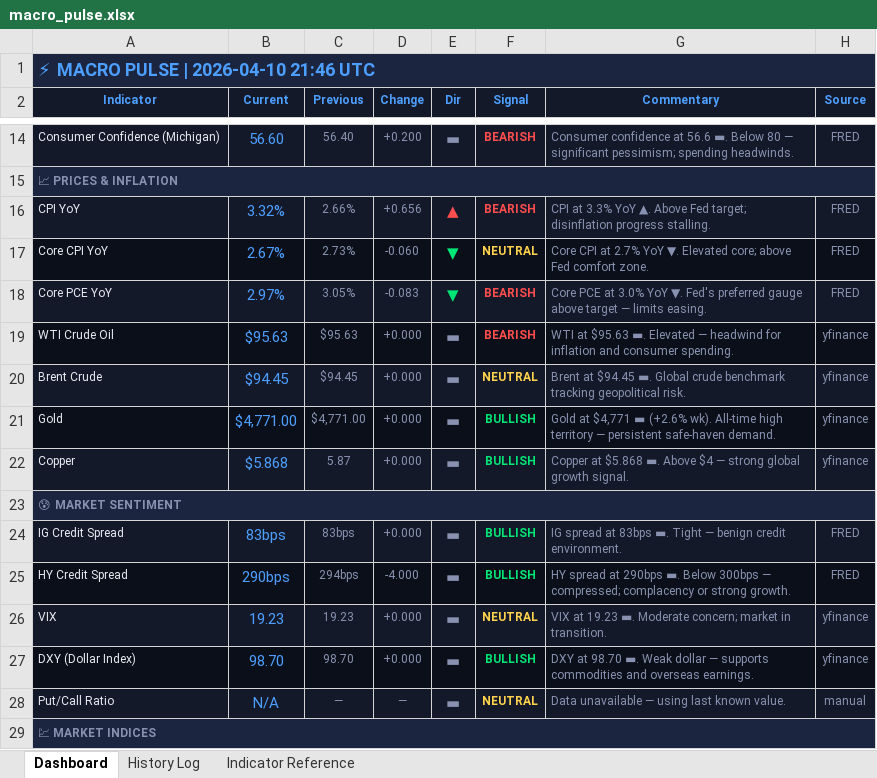
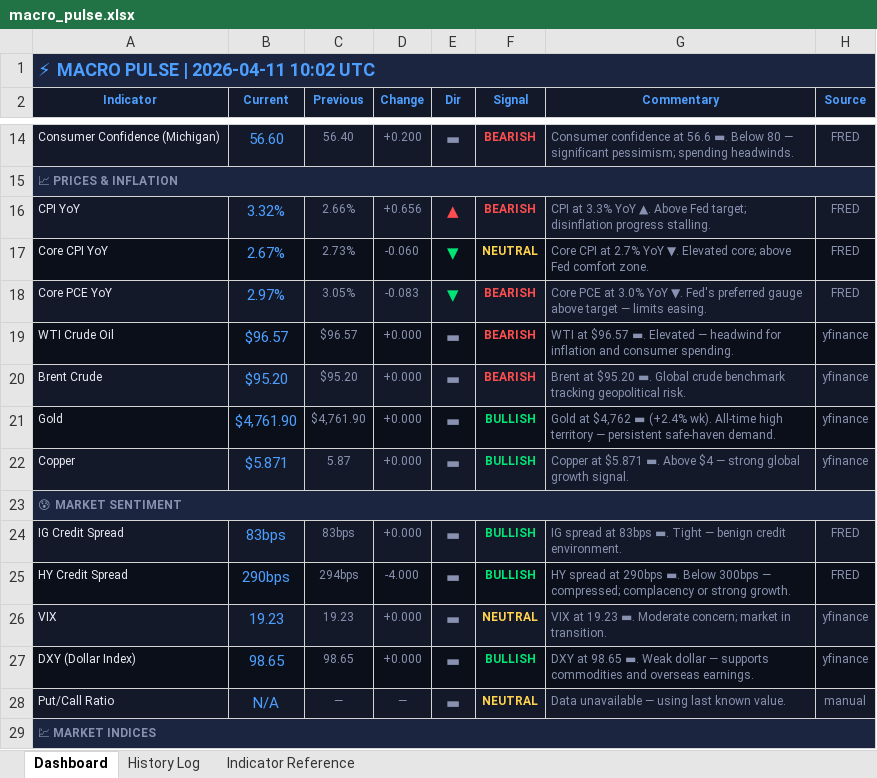
Before and after one commit to 3243dwon/Macro, an Excel workbook: macro_pulse.xlsx, sheet Dashboard, drawn as a sheet; only a part is shown, gaps mark what is left out; values as stored, in another font and other column widths than the file's, no borders; the diff covers the shown part only; the diff names each change by its address in the sheet, - before the commit and + after, or states it on an @@ line.

```diff
--- a/macro_pulse.xlsx (sheet Dashboard)
+++ b/macro_pulse.xlsx (sheet Dashboard)
-A1 (Indicator): ⚡ MACRO PULSE | 2026-04-10 21:46 UTC
+A1 (Indicator): ⚡ MACRO PULSE | 2026-04-11 10:02 UTC
-B19 (Current): $95.63
+B19 (Current): $96.57
-C19 (Previous): $95.63
+C19 (Previous): $96.57
-G19 (Commentary): WTI at $95.63 ▬. Elevated…
+G19 (Commentary): WTI at $96.57 ▬. Elevated…
-B20 (Current): $94.45
+B20 (Current): $95.20
-C20 (Previous): $94.45
+C20 (Previous): $95.20
-F20 (Signal): NEUTRAL
+F20 (Signal): BEARISH
-F20 text colour: #FFD24D
+F20 text colour: #FF4D4D
-G20 (Commentary): Brent at $94.45 ▬. Global…
+G20 (Commentary): Brent at $95.20 ▬. Global…
-B21 (Current): $4,771.00
+B21 (Current): $4,761.90
-C21 (Previous): $4,771.00
+C21 (Previous): $4,761.90
-G21 (Commentary): Gold at $4,771 ▬ (+2.6% wk). All-time…
+G21 (Commentary): Gold at $4,762 ▬ (+2.4% wk). All-time…
-B22 (Current): $5.868
+B22 (Current): $5.871
-G22 (Commentary): Copper at $5.868 ▬. Above…
+G22 (Commentary): Copper at $5.871 ▬. Above…
-B27 (Current): 98.70
+B27 (Current): 98.65
-C27 (Previous): 98.70
+C27 (Previous): 98.65
-G27 (Commentary): DXY at 98.70 ▬. Weak…
+G27 (Commentary): DXY at 98.65 ▬. Weak…
```
Also changed, not shown: 24 edited cells and cell formats elsewhere in this sheet, sheet History Log, 2 other files.
